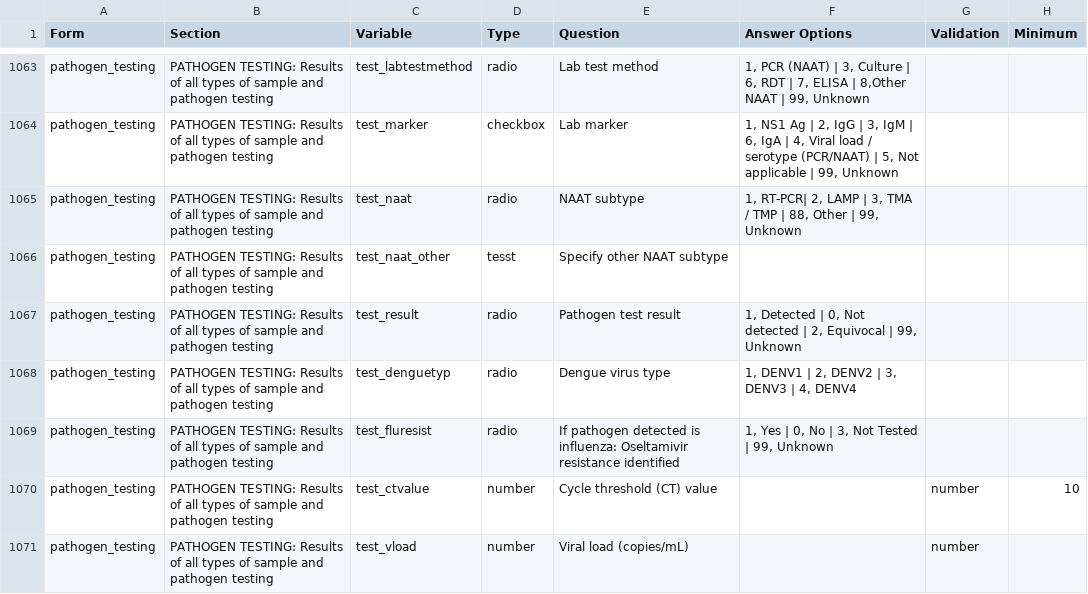
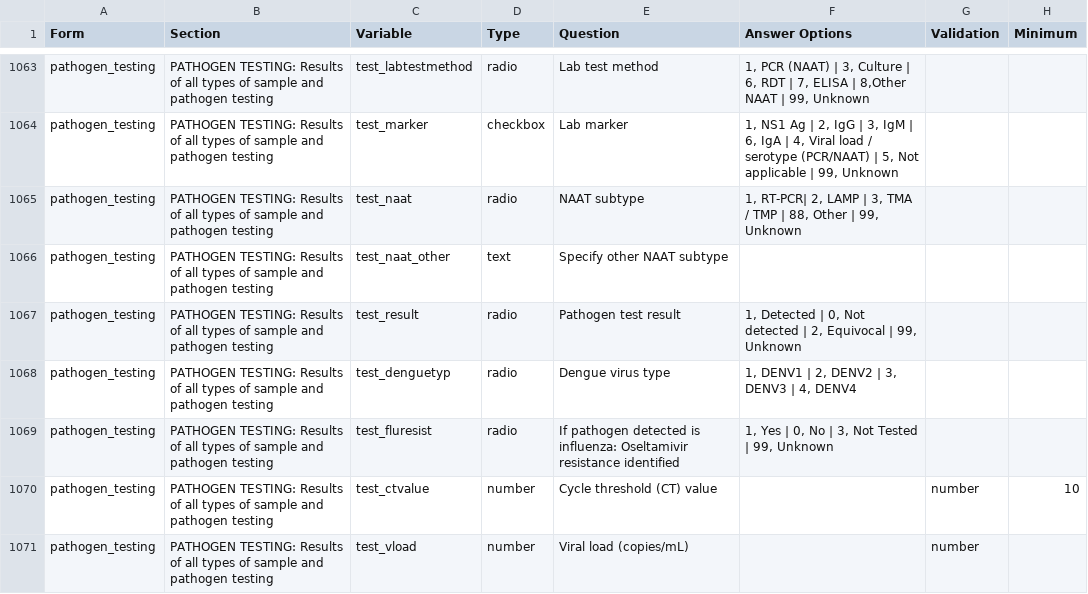
Before and after one commit to ISARICResearch/ARC, a CSV file: ARC.csv, drawn as a sheet; only a part is shown, gaps mark what is left out; the diff names each change by its address in the sheet, - before the commit and + after, or states it on an @@ line.

Commit message:
fix typo

```diff
--- a/ARC.csv
+++ b/ARC.csv
-D1066 (Type): tesst
+D1066 (Type): text
```
